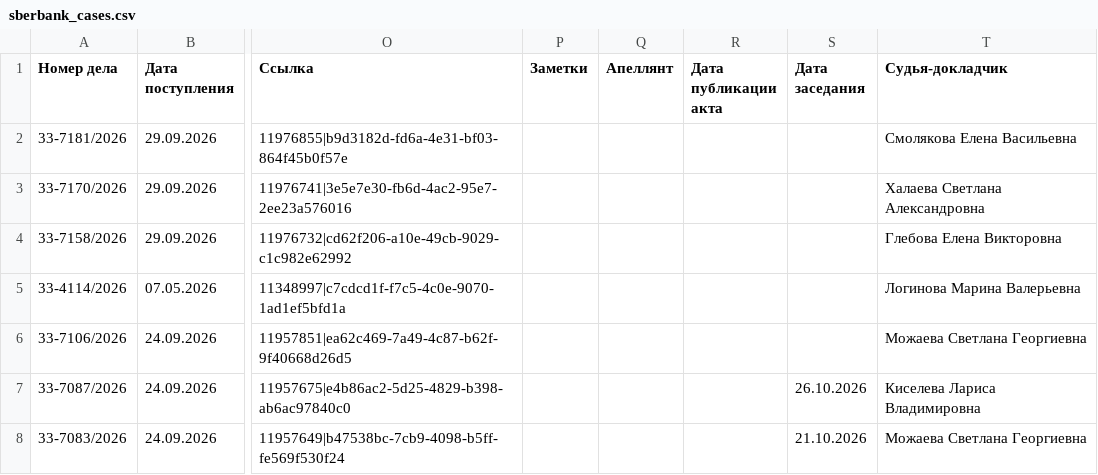
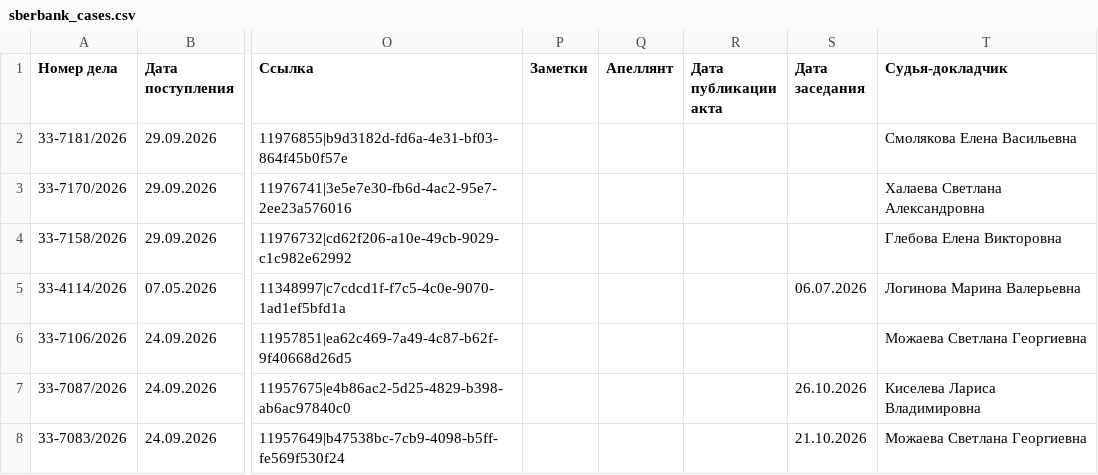
Before and after one commit to SelivanovAS/dashboard-tyumen, a CSV file: data/sberbank_cases.csv, drawn as a sheet; only a part is shown, gaps mark what is left out; the diff names each change by its address in the sheet, - before the commit and + after, or states it on an @@ line.

```diff
--- a/data/sberbank_cases.csv
+++ b/data/sberbank_cases.csv
-S5 (Дата заседания): (empty)
+S5 (Дата заседания): 06.07.2026
```
Also changed, not shown: 7 other files.
